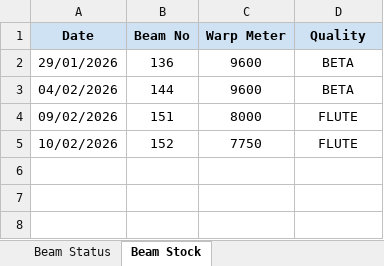
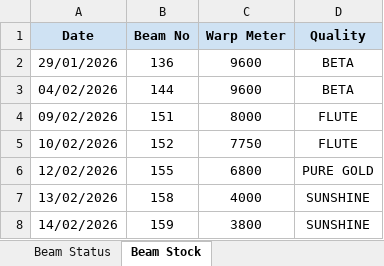
Before and after one commit to avishiki/TexWeaves, an Excel workbook: Waterjet Efficiency Shiftwise.xlsx, sheet Beam Stock, drawn as a sheet; values as stored, in another font and other column widths than the file's, no borders; the diff names each change by its address in the sheet, - before the commit and + after, or states it on an @@ line.

```diff
--- a/Waterjet Efficiency Shiftwise.xlsx (sheet Beam Stock)
+++ b/Waterjet Efficiency Shiftwise.xlsx (sheet Beam Stock)
+row 6: 12/02/2026 | 155 | 6800 | PURE GOLD
+row 7: 13/02/2026 | 158 | 4000 | SUNSHINE
+row 8: 14/02/2026 | 159 | 3800 | SUNSHINE
```
Also changed, not shown: sheet Beam Status, BEAM BOOK.xlsx, 1 other file.
